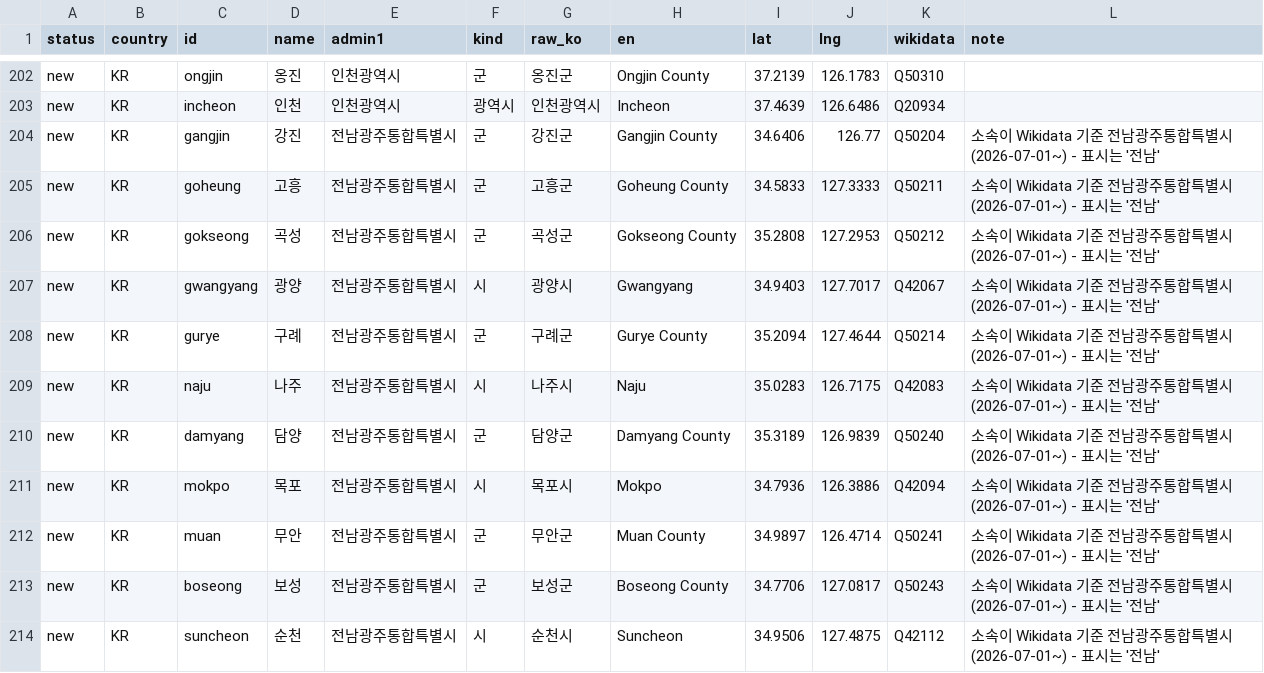
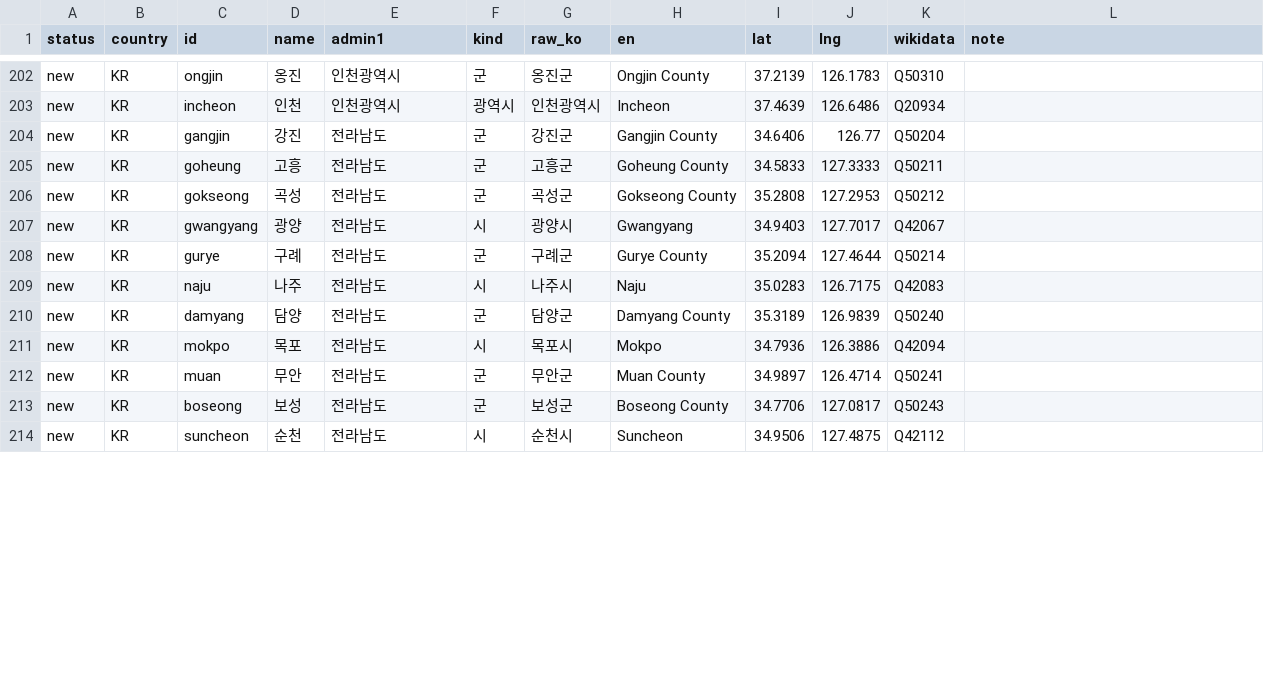
Before and after one commit to yejo0it/ai-service, a CSV file: backend/data/city_candidates.csv, drawn as a sheet; only a part is shown, gaps mark what is left out; the diff covers the shown part only.

```diff
--- a/backend/data/city_candidates.csv
+++ b/backend/data/city_candidates.csv
@@ -203,12 +203,12 @@ new,KR,ongjin,옹진,인천광역시,군,옹진군,Ongjin County,37.2139,126.178
 new,KR,incheon,인천,인천광역시,광역시,인천광역시,Incheon,37.4639,126.6486,Q20934,
-new,KR,gangjin,강진,전남광주통합특별시,군,강진군,Gangjin County,34.6406,126.77,Q50204,소속이 Wikidata 기준 전남광주통합특별시(2026-07-01~) - 표시는 '전남'
-new,KR,goheung,고흥,전남광주통합특별시,군,고흥군,Goheung County,34.5833,127.3333,Q50211,소속이 Wikidata 기준 전남광주통합특별시(2026-07-01~) - 표시는 '전남'
-new,KR,gokseong,곡성,전남광주통합특별시,군,곡성군,Gokseong County,35.2808,127.2953,Q50212,소속이 Wikidata 기준 전남광주통합특별시(2026-07-01~) - 표시는 '전남'
-new,KR,gwangyang,광양,전남광주통합특별시,시,광양시,Gwangyang,34.9403,127.7017,Q42067,소속이 Wikidata 기준 전남광주통합특별시(2026-07-01~) - 표시는 '전남'
-new,KR,gurye,구례,전남광주통합특별시,군,구례군,Gurye County,35.2094,127.4644,Q50214,소속이 Wikidata 기준 전남광주통합특별시(2026-07-01~) - 표시는 '전남'
-new,KR,naju,나주,전남광주통합특별시,시,나주시,Naju,35.0283,126.7175,Q42083,소속이 Wikidata 기준 전남광주통합특별시(2026-07-01~) - 표시는 '전남'
-new,KR,damyang,담양,전남광주통합특별시,군,담양군,Damyang County,35.3189,126.9839,Q50240,소속이 Wikidata 기준 전남광주통합특별시(2026-07-01~) - 표시는 '전남'
-new,KR,mokpo,목포,전남광주통합특별시,시,목포시,Mokpo,34.7936,126.3886,Q42094,소속이 Wikidata 기준 전남광주통합특별시(2026-07-01~) - 표시는 '전남'
-new,KR,muan,무안,전남광주통합특별시,군,무안군,Muan County,34.9897,126.4714,Q50241,소속이 Wikidata 기준 전남광주통합특별시(2026-07-01~) - 표시는 '전남'
-new,KR,boseong,보성,전남광주통합특별시,군,보성군,Boseong County,34.7706,127.0817,Q50243,소속이 Wikidata 기준 전남광주통합특별시(2026-07-01~) - 표시는 '전남'
-new,KR,suncheon,순천,전남광주통합특별시,시,순천시,Suncheon,34.9506,127.4875,Q42112,소속이 Wikidata 기준 전남광주통합특별시(2026-07-01~) - 표시는 '전남'
+new,KR,gangjin,강진,전라남도,군,강진군,Gangjin County,34.6406,126.77,Q50204,
+new,KR,goheung,고흥,전라남도,군,고흥군,Goheung County,34.5833,127.3333,Q50211,
+new,KR,gokseong,곡성,전라남도,군,곡성군,Gokseong County,35.2808,127.2953,Q50212,
+new,KR,gwangyang,광양,전라남도,시,광양시,Gwangyang,34.9403,127.7017,Q42067,
+new,KR,gurye,구례,전라남도,군,구례군,Gurye County,35.2094,127.4644,Q50214,
+new,KR,naju,나주,전라남도,시,나주시,Naju,35.0283,126.7175,Q42083,
+new,KR,damyang,담양,전라남도,군,담양군,Damyang County,35.3189,126.9839,Q50240,
+new,KR,mokpo,목포,전라남도,시,목포시,Mokpo,34.7936,126.3886,Q42094,
+new,KR,muan,무안,전라남도,군,무안군,Muan County,34.9897,126.4714,Q50241,
+new,KR,boseong,보성,전라남도,군,보성군,Boseong County,34.7706,127.0817,Q50243,
+new,KR,suncheon,순천,전라남도,시,순천시,Suncheon,34.9506,127.4875,Q42112,
```
Also changed, not shown: 23 edited cells elsewhere in this file, 4 other files.
